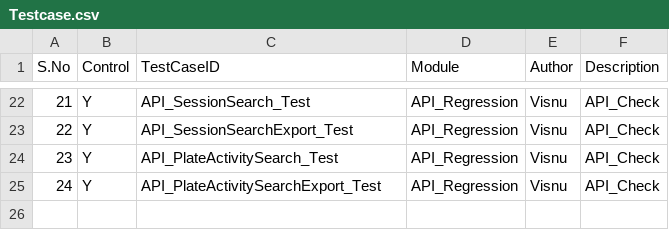
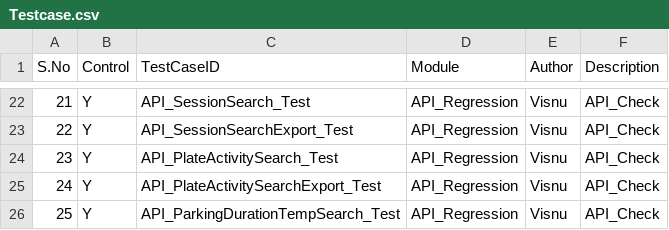
Before and after one commit to Visnupriya-KV/Roker_Enforcement, a CSV file: Testcase.csv, drawn as a sheet; only a part is shown, gaps mark what is left out; the diff names each change by its address in the sheet, - before the commit and + after, or states it on an @@ line.

Commit message:
Automated API_ParkingDurationTempSearch_Test on dev

```diff
--- a/Testcase.csv
+++ b/Testcase.csv
+row 26: 25 | Y | API_ParkingDurationTempSearch_Test | API_Regression | Visnu | API_Check
```
Also changed, not shown: 3 other files.
